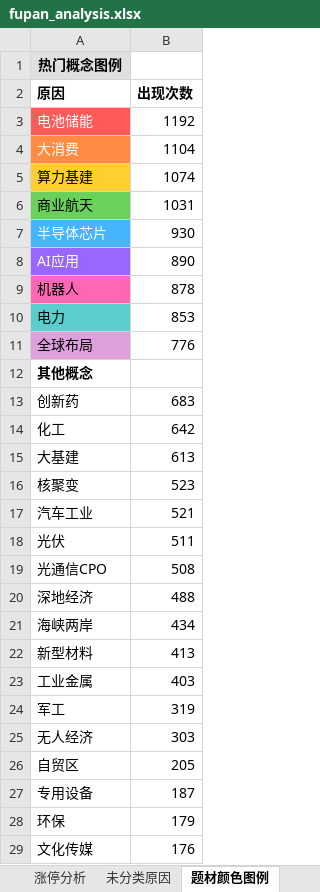
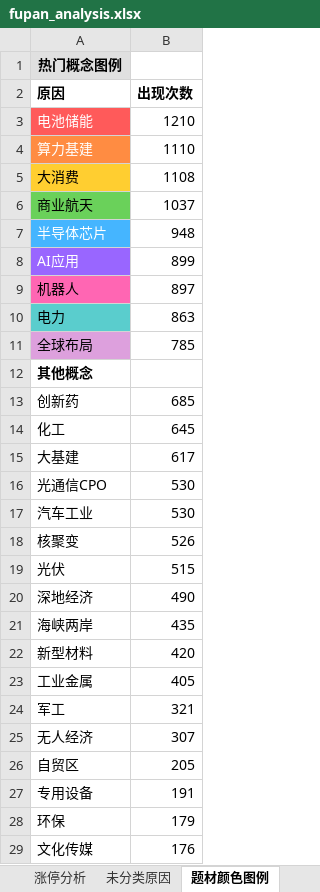
Before and after one commit to KealLiang/HardTrading, an Excel workbook: excel/fupan_analysis.xlsx, sheet 题材颜色图例, drawn as a sheet; only a part is shown; values as stored, in another font and other column widths than the file's, no borders; removed rows and columns are numbered as before the commit, all else as after; the diff covers the shown part only; the diff names each change by its address in the sheet, - before the commit and + after, or states it on an @@ line.

```diff
--- a/excel/fupan_analysis.xlsx (sheet 题材颜色图例)
+++ b/excel/fupan_analysis.xlsx (sheet 题材颜色图例)
-B3 (出现次数): 1192
+B3 (出现次数): 1210
-row 4: 大消费 | 1104
@@ A4 fill: #FFCE30 → #FF8C42, text colour: black → #FFFFFF @@
-B4 (出现次数): 1074
+B4 (出现次数): 1110
+row 5: 大消费 | 1108
-B6 (出现次数): 1031
+B6 (出现次数): 1037
-B7 (出现次数): 930
+B7 (出现次数): 948
-B8 (出现次数): 890
+B8 (出现次数): 899
-B9 (出现次数): 878
+B9 (出现次数): 897
-B10 (出现次数): 853
+B10 (出现次数): 863
-B11 (出现次数): 776
+B11 (出现次数): 785
-B13 (出现次数): 683
+B13 (出现次数): 685
-B14 (出现次数): 642
+B14 (出现次数): 645
-B15 (出现次数): 613
+B15 (出现次数): 617
-row 16: 核聚变 | 523
+row 16: 光通信CPO | 530
-B17 (出现次数): 521
+B17 (出现次数): 530
+row 18: 核聚变 | 526
-B19 (出现次数): 511
+B19 (出现次数): 515
-row 19: 光通信CPO | 508
-B20 (出现次数): 488
+B20 (出现次数): 490
-B21 (出现次数): 434
+B21 (出现次数): 435
-B22 (出现次数): 413
+B22 (出现次数): 420
-B23 (出现次数): 403
+B23 (出现次数): 405
-B24 (出现次数): 319
+B24 (出现次数): 321
-B25 (出现次数): 303
+B25 (出现次数): 307
-B27 (出现次数): 187
+B27 (出现次数): 191
```
Also changed, not shown: 9 edited cells elsewhere in this sheet, sheet 未分类原因, sheet 涨停分析, excel/market_analysis.xlsx, 4 other files.
